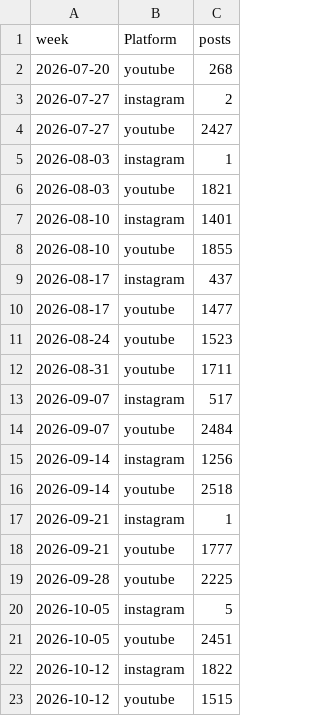
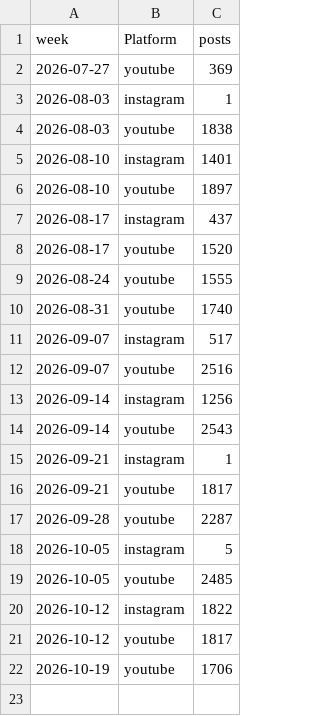
Before and after one commit to Shifali-Chandra/socialpulse-market-intelligence, a CSV file: data/reports/trends/volume_over_time.csv, drawn as a sheet.

```diff
--- a/data/reports/trends/volume_over_time.csv
+++ b/data/reports/trends/volume_over_time.csv
@@ -1,23 +1,22 @@
 week,Platform,posts
-2026-07-20,youtube,268
-2026-07-27,instagram,2
-2026-07-27,youtube,2427
+2026-07-27,youtube,369
 2026-08-03,instagram,1
-2026-08-03,youtube,1821
+2026-08-03,youtube,1838
 2026-08-10,instagram,1401
-2026-08-10,youtube,1855
+2026-08-10,youtube,1897
 2026-08-17,instagram,437
-2026-08-17,youtube,1477
-2026-08-24,youtube,1523
-2026-08-31,youtube,1711
+2026-08-17,youtube,1520
+2026-08-24,youtube,1555
+2026-08-31,youtube,1740
 2026-09-07,instagram,517
-2026-09-07,youtube,2484
+2026-09-07,youtube,2516
 2026-09-14,instagram,1256
-2026-09-14,youtube,2518
+2026-09-14,youtube,2543
 2026-09-21,instagram,1
-2026-09-21,youtube,1777
-2026-09-28,youtube,2225
+2026-09-21,youtube,1817
+2026-09-28,youtube,2287
 2026-10-05,instagram,5
-2026-10-05,youtube,2451
+2026-10-05,youtube,2485
 2026-10-12,instagram,1822
-2026-10-12,youtube,1515
+2026-10-12,youtube,1817
+2026-10-19,youtube,1706
```
Also changed, not shown: data/reports/features/engagement_by_topic.csv, data/reports/features/topic_by_keyword.csv, 12 other files.
